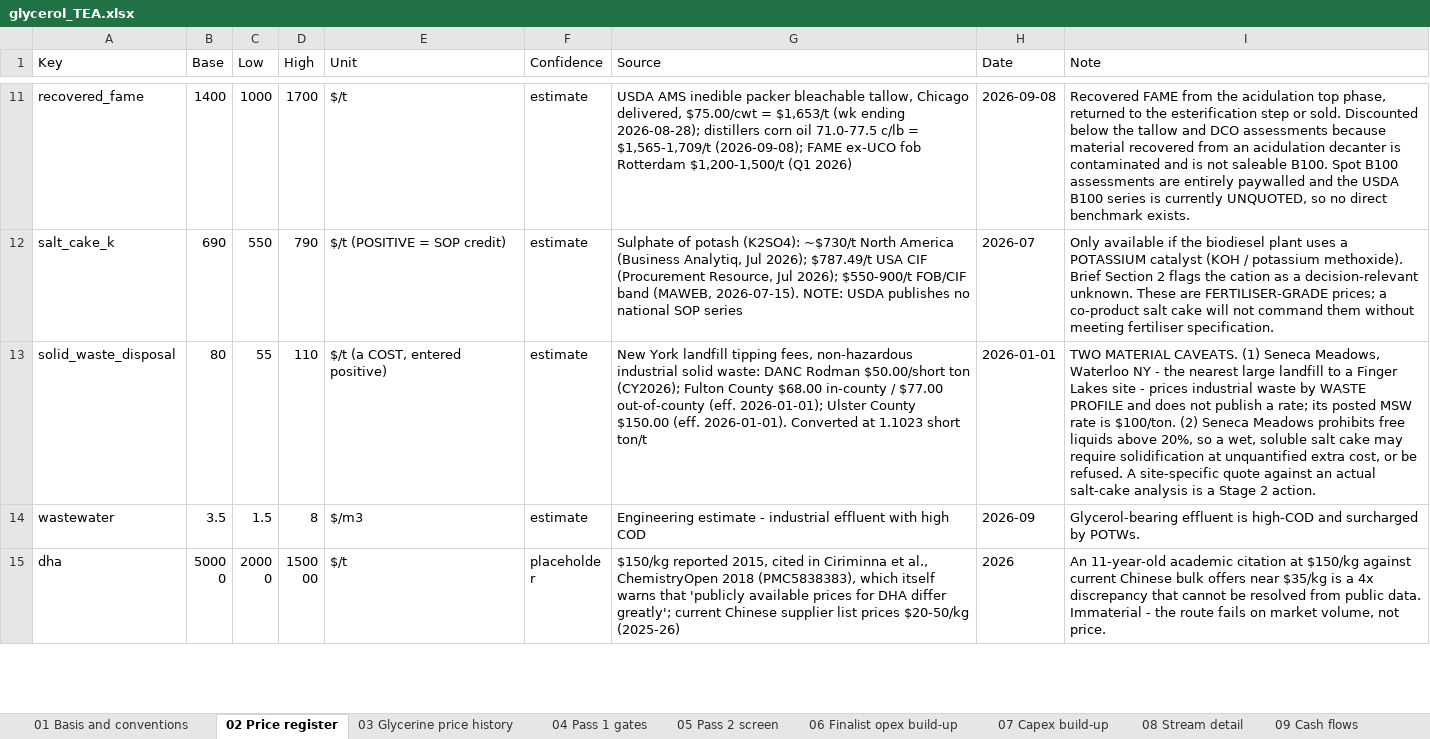
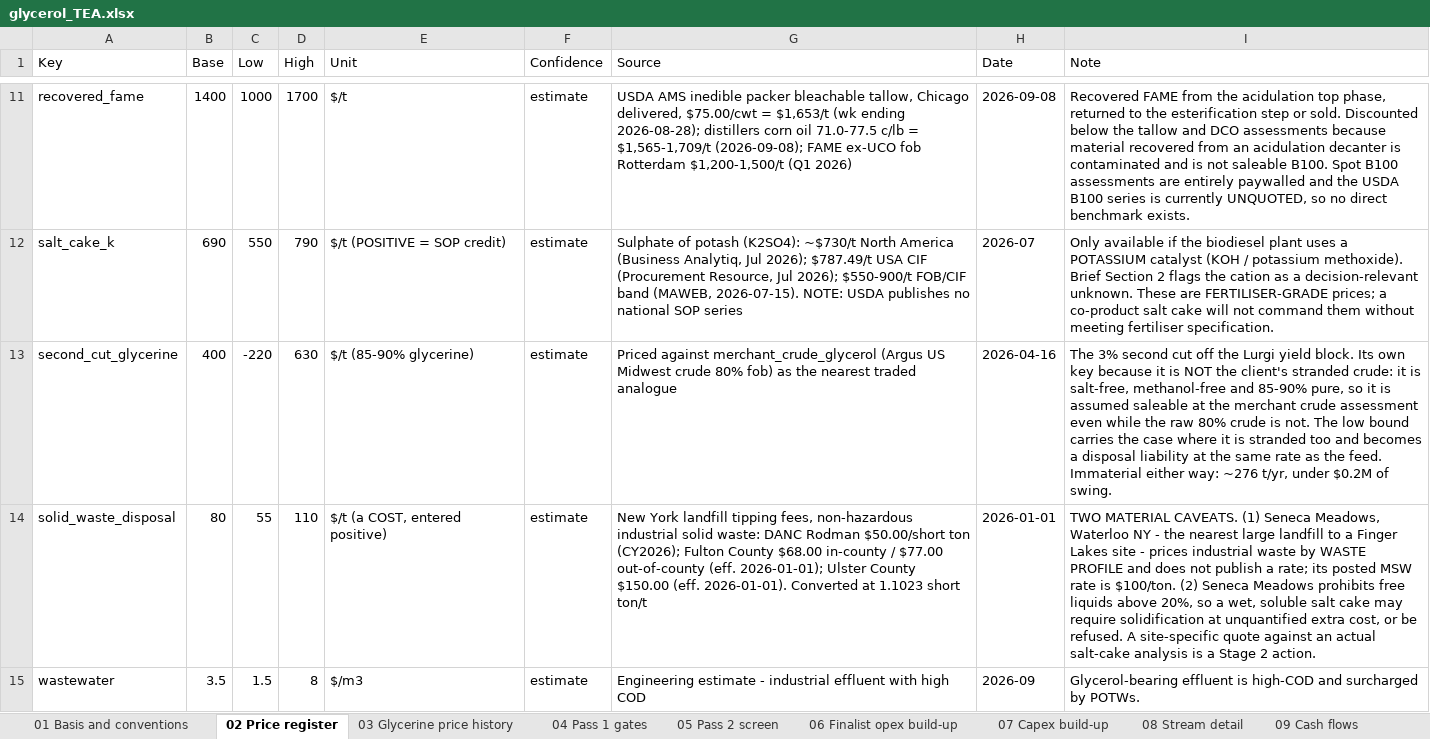
Before and after one commit to msk325-wq/cheme4320, an Excel workbook: outputs/glycerol_TEA.xlsx, sheet 02 Price register, drawn as a sheet; only a part is shown, gaps mark what is left out; the shorter side is filled out with more unchanged rows; values as stored, in another font and other column widths than the file's, no borders; the diff covers the shown part only; the diff names each change by its address in the sheet, - before the commit and + after, or states it on an @@ line.

```diff
--- a/outputs/glycerol_TEA.xlsx (sheet 02 Price register)
+++ b/outputs/glycerol_TEA.xlsx (sheet 02 Price register)
+row 13: second_cut_glycerine | 400 | -220 | 630 | $/t (85-90% glycerine) | estimate | Priced against merchant_crude_glycerol (Argus US Midwest crude 80% fob) as the nearest traded analogue | 2026-04-16 | The 3% second cut off the Lurgi yield block. Its own key because it is NOT the client's stranded crude: it is salt-free, methanol-free and 85-90% pure, so it is assumed saleable at the merchant crude assessment even while the raw 80% crude is not. The low bound carries the case where it is stranded too and becomes a disposal liability at the same rate as the feed. Immaterial either way: ~276 t/yr, under $0.2M of swing.
```
Also changed, not shown: 5 added rows, 1 removed row and 7 edited cells elsewhere in this sheet, sheet 09 Cash flows, sheet 05 Pass 2 screen, sheet 13 Tornado C1, sheet 12 Tornado E3, sheet 10 Capacity sweep, sheet 11 Breakevens, 7 more sheets, 11 other files.
